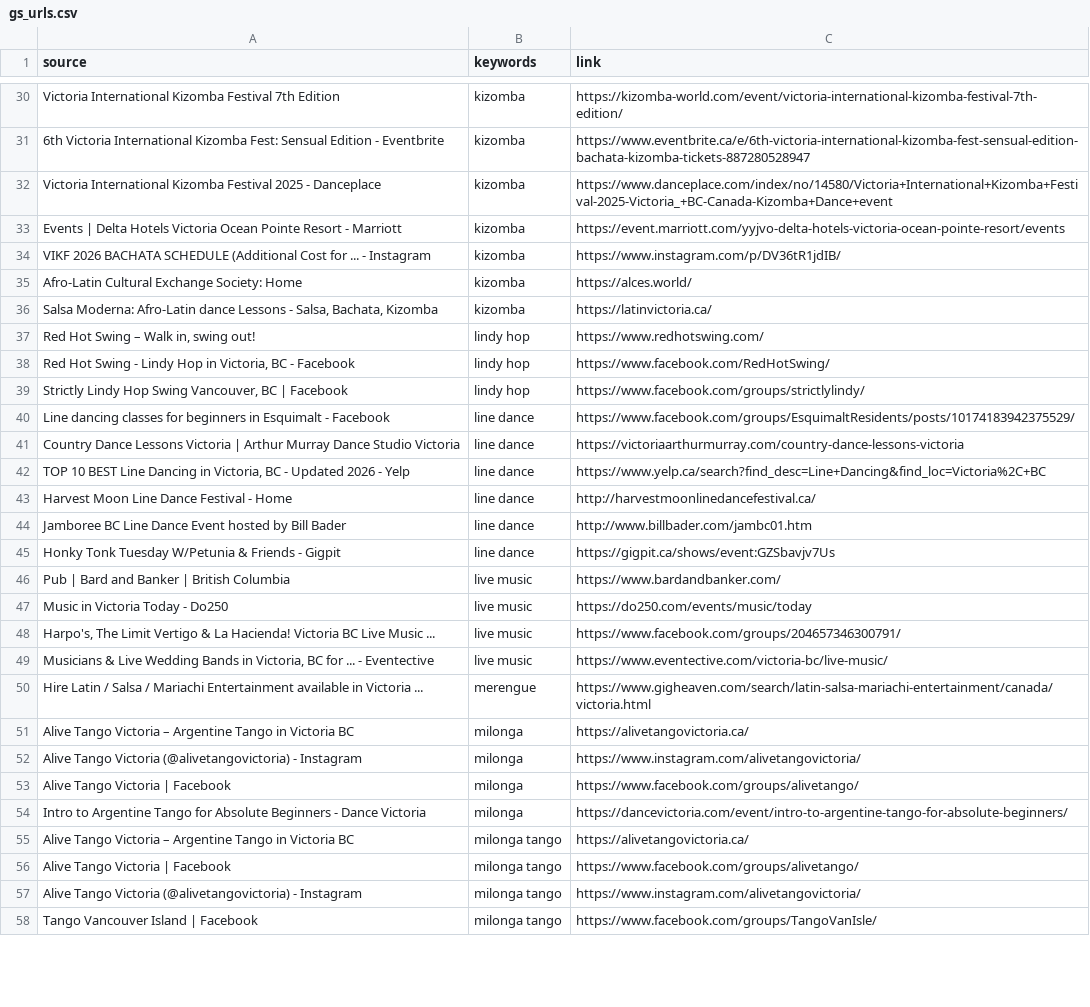
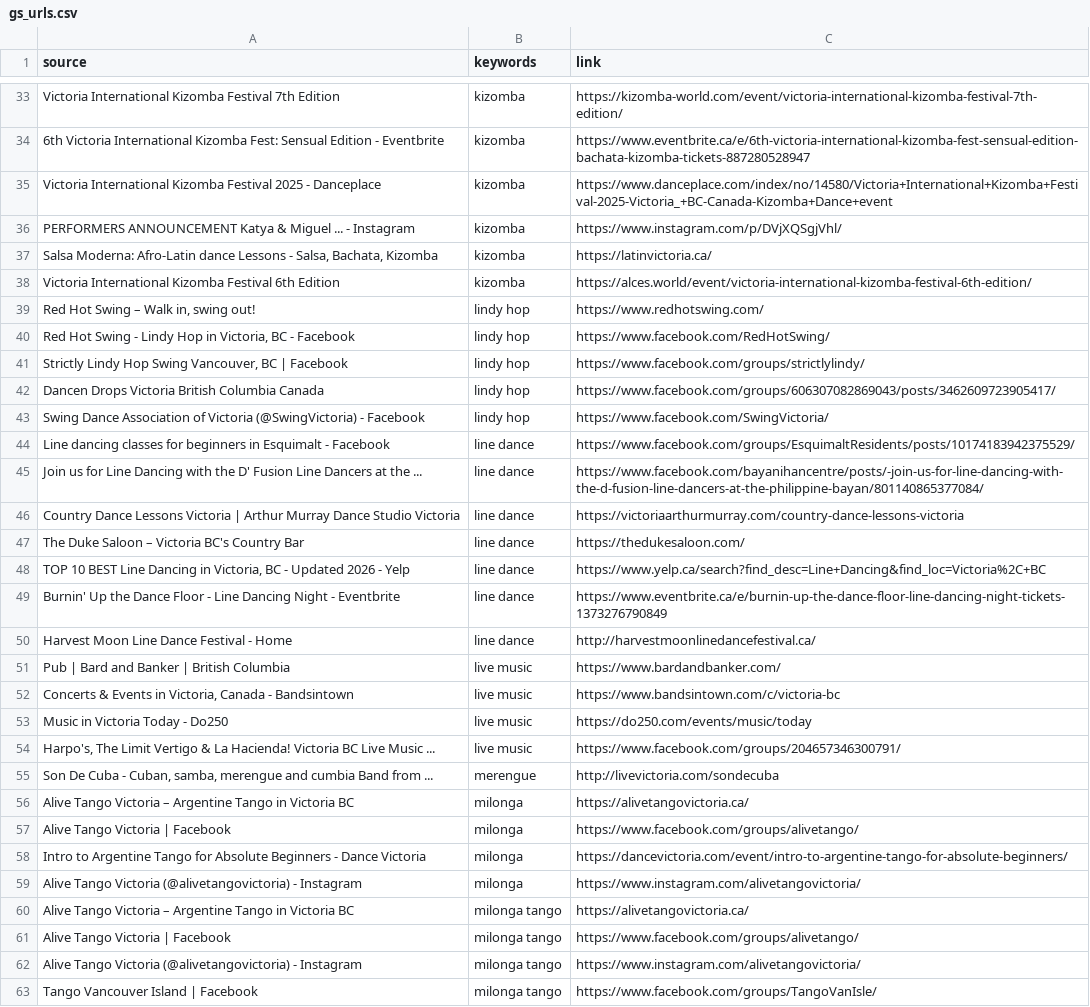
Before and after one commit to LindsayMoir/social_dance_app, a CSV file: data/urls/gs_urls.csv, drawn as a sheet; only a part is shown, gaps mark what is left out; the diff covers the shown part only.

```diff
--- a/data/urls/gs_urls.csv
+++ b/data/urls/gs_urls.csv
@@ -32,6 +35,5 @@ Victoria International Kizomba Festival 7th Edition,kizomba,https://kizomba-worl
 Victoria International Kizomba Festival 2025 - Danceplace,kizomba,https://www.danceplace.com/index/no/14580/Victoria+International+Kizomba+Festival-2025-Victoria_+BC-Canada-Kizomba+Dance+event
-Events | Delta Hotels Victoria Ocean Pointe Resort - Marriott,kizomba,https://event.marriott.com/yyjvo-delta-hotels-victoria-ocean-pointe-resort/events
-VIKF 2026 BACHATA SCHEDULE (Additional Cost for ... - Instagram,kizomba,https://www.instagram.com/p/DV36tR1jdIB/
-Afro-Latin Cultural Exchange Society: Home,kizomba,https://alces.world/
+PERFORMERS ANNOUNCEMENT Katya & Miguel ... - Instagram,kizomba,https://www.instagram.com/p/DVjXQSgjVhl/
 "Salsa Moderna: Afro-Latin dance Lessons - Salsa, Bachata, Kizomba",kizomba,https://latinvictoria.ca/
+Victoria International Kizomba Festival 6th Edition,kizomba,https://alces.world/event/victoria-international-kizomba-festival-6th-edition/
 "Red Hot Swing – Walk in, swing out!",lindy hop,https://www.redhotswing.com/
@@ -39,17 +41,20 @@ Afro-Latin Cultural Exchange Society: Home,kizomba,https://alces.world/
 "Strictly Lindy Hop Swing Vancouver, BC | Facebook",lindy hop,https://www.facebook.com/groups/strictlylindy/
+Dancen Drops Victoria British Columbia Canada,lindy hop,https://www.facebook.com/groups/606307082869043/posts/3462609723905417/
+Swing Dance Association of Victoria (@SwingVictoria) - Facebook,lindy hop,https://www.facebook.com/SwingVictoria/
 Line dancing classes for beginners in Esquimalt - Facebook,line dance,https://www.facebook.com/groups/EsquimaltResidents/posts/10174183942375529/
+Join us for Line Dancing with the D' Fusion Line Dancers at the ...,line dance,https://www.facebook.com/bayanihancentre/posts/-join-us-for-line-dancing-with-the-d-fusion-line-dancers-at-the-philippine-bayan/801140865377084/
 Country Dance Lessons Victoria | Arthur Murray Dance Studio Victoria,line dance,https://victoriaarthurmurray.com/country-dance-lessons-victoria
+The Duke Saloon – Victoria BC's Country Bar,line dance,https://thedukesaloon.com/
 "TOP 10 BEST Line Dancing in Victoria, BC - Updated 2026 - Yelp",line dance,https://www.yelp.ca/search?find_desc=Line+Dancing&find_loc=Victoria%2C+BC
+Burnin' Up the Dance Floor - Line Dancing Night - Eventbrite,line dance,https://www.eventbrite.ca/e/burnin-up-the-dance-floor-line-dancing-night-tickets-1373276790849
 Harvest Moon Line Dance Festival - Home,line dance,http://harvestmoonlinedancefestival.ca/
-Jamboree BC Line Dance Event hosted by Bill Bader,line dance,http://www.billbader.com/jambc01.htm
-Honky Tonk Tuesday W/Petunia & Friends - Gigpit,line dance,https://gigpit.ca/shows/event:GZSbavjv7Us
 Pub | Bard and Banker | British Columbia,live music,https://www.bardandbanker.com/
+"Concerts & Events in Victoria, Canada - Bandsintown",live music,https://www.bandsintown.com/c/victoria-bc
 Music in Victoria Today - Do250,live music,https://do250.com/events/music/today
 "Harpo's, The Limit Vertigo & La Hacienda! Victoria BC Live Music ...",live music,https://www.facebook.com/groups/204657346300791/
-"Musicians & Live Wedding Bands in Victoria, BC for ... - Eventective",live music,https://www.eventective.com/victoria-bc/live-music/
-Hire Latin / Salsa / Mariachi Entertainment available in Victoria ...,merengue,https://www.gigheaven.com/search/latin-salsa-mariachi-entertainment/canada/victoria.html
+"Son De Cuba - Cuban, samba, merengue and cumbia Band from ...",merengue,http://livevictoria.com/sondecuba
 Alive Tango Victoria – Argentine Tango in Victoria BC,milonga,https://alivetangovictoria.ca/
-Alive Tango Victoria (@alivetangovictoria) - Instagram,milonga,https://www.instagram.com/alivetangovictoria/
 Alive Tango Victoria | Facebook,milonga,https://www.facebook.com/groups/alivetango/
 Intro to Argentine Tango for Absolute Beginners - Dance Victoria,milonga,https://dancevictoria.com/event/intro-to-argentine-tango-for-absolute-beginners/
+Alive Tango Victoria (@alivetangovictoria) - Instagram,milonga,https://www.instagram.com/alivetangovictoria/
 Alive Tango Victoria – Argentine Tango in Victoria BC,milonga tango,https://alivetangovictoria.ca/
```
Also changed, not shown: 19 added rows, 8 removed rows, 3 moved rows and 21 edited cells elsewhere in this file, data/evaluation/manual_coverage_audit.csv, data/other/ebs_events.csv, 11 other files.
